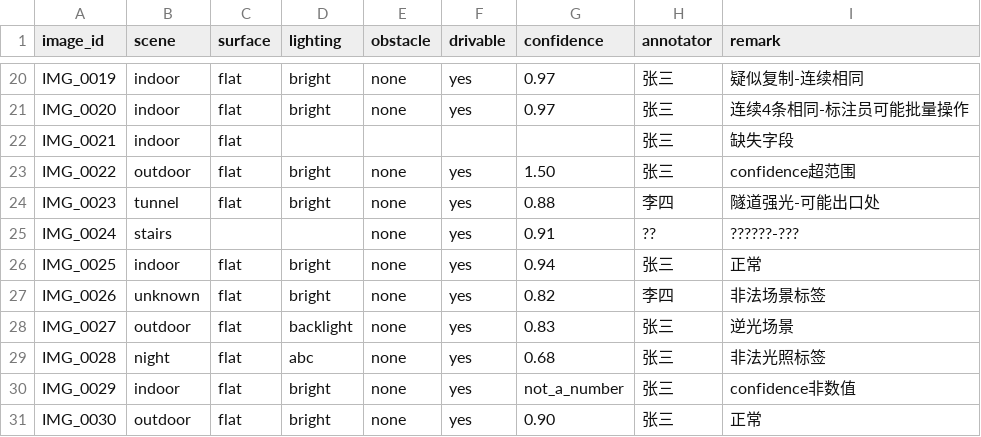
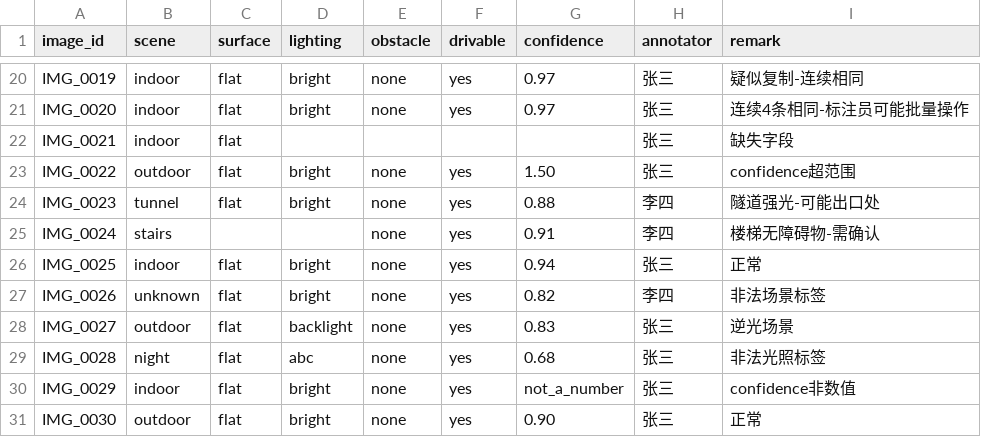
Before and after one commit to Zichengwithout1015/data-qa-agent, a CSV file: sample_data/sample_annotations.csv, drawn as a sheet; only a part is shown, gaps mark what is left out.

Commit message:
fix: 修复第25行中文乱码

```diff
--- a/sample_data/sample_annotations.csv
+++ b/sample_data/sample_annotations.csv
@@ -24,3 +24,3 @@ IMG_0022,outdoor,flat,bright,none,yes,1.50,张三,confidence超范围
 IMG_0023,tunnel,flat,bright,none,yes,0.88,李四,隧道强光-可能出口处
-IMG_0024,stairs,,,none,yes,0.91,??,??????-???
+IMG_0024,stairs,,,none,yes,0.91,李四,楼梯无障碍物-需确认
 IMG_0025,indoor,flat,bright,none,yes,0.94,张三,正常
```
